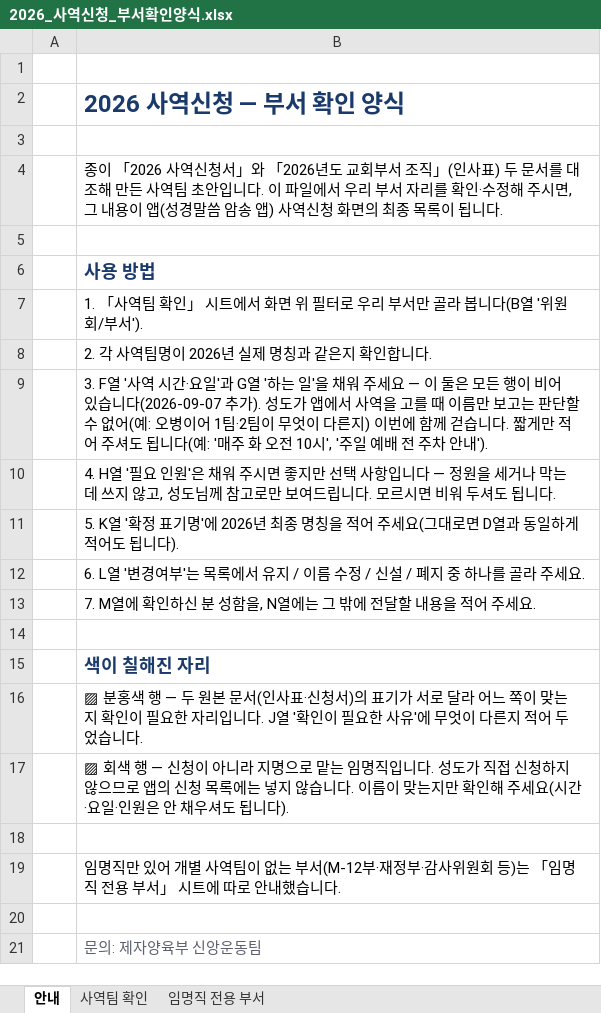
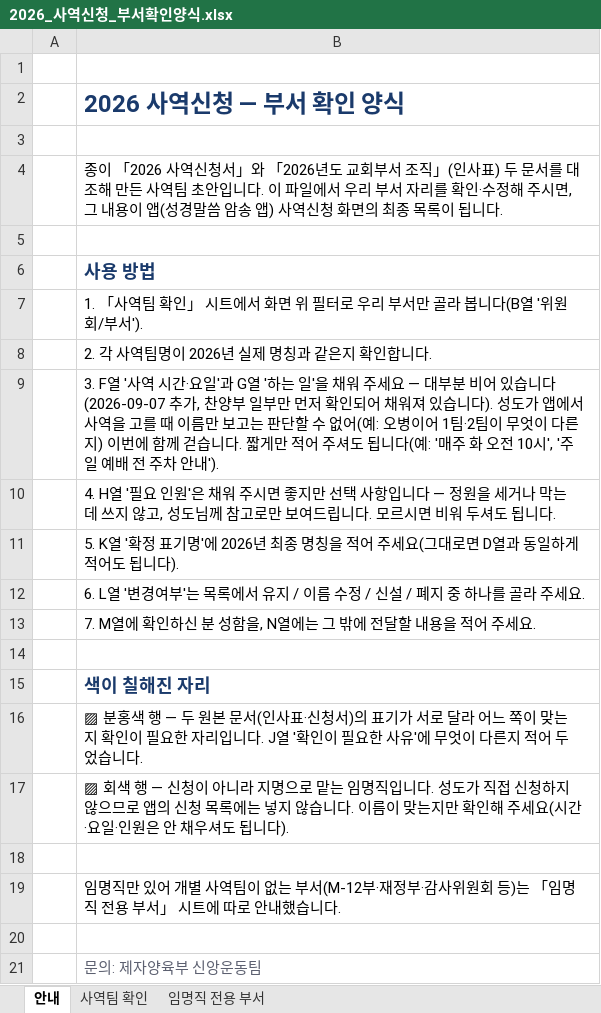
Before and after one commit to sewoongkim1/bible-memorize-church-app-v2, an Excel workbook: ministry/2026_사역신청_부서확인양식.xlsx, sheet 안내, drawn as a sheet; values as stored, in another font and other column widths than the file's, no borders; the diff names each change by its address in the sheet, - before the commit and + after, or states it on an @@ line.

```diff
--- a/ministry/2026_사역신청_부서확인양식.xlsx (sheet 안내)
+++ b/ministry/2026_사역신청_부서확인양식.xlsx (sheet 안내)
-B9: …세요 — 이 둘은 모든 행이 비어 있습니다(2026-09-07 추가). 성도가…
+B9: …세요 — 대부분 비어 있습니다(2026-09-07 추가, 찬양부 일부만 먼저 확인되어 채워져 있습니다). 성도가…
```
Also changed, not shown: sheet 사역팀 확인, 7 other files.
